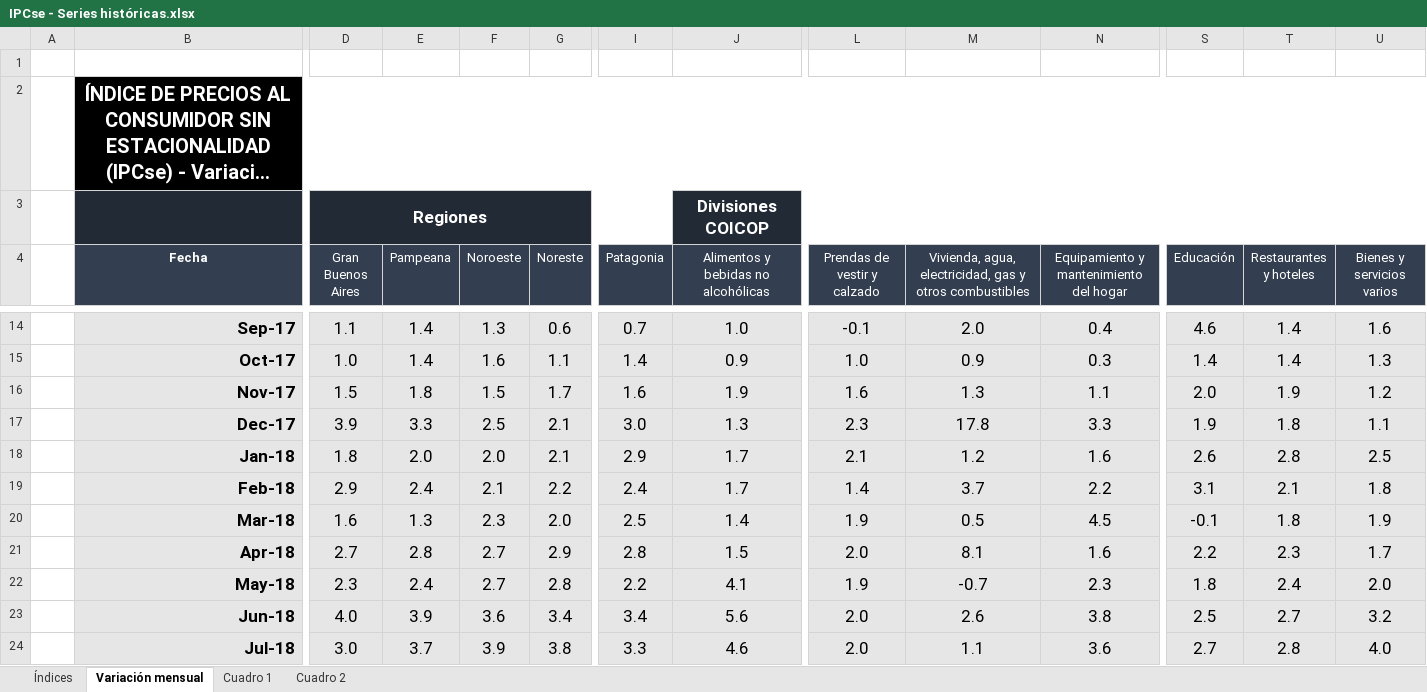
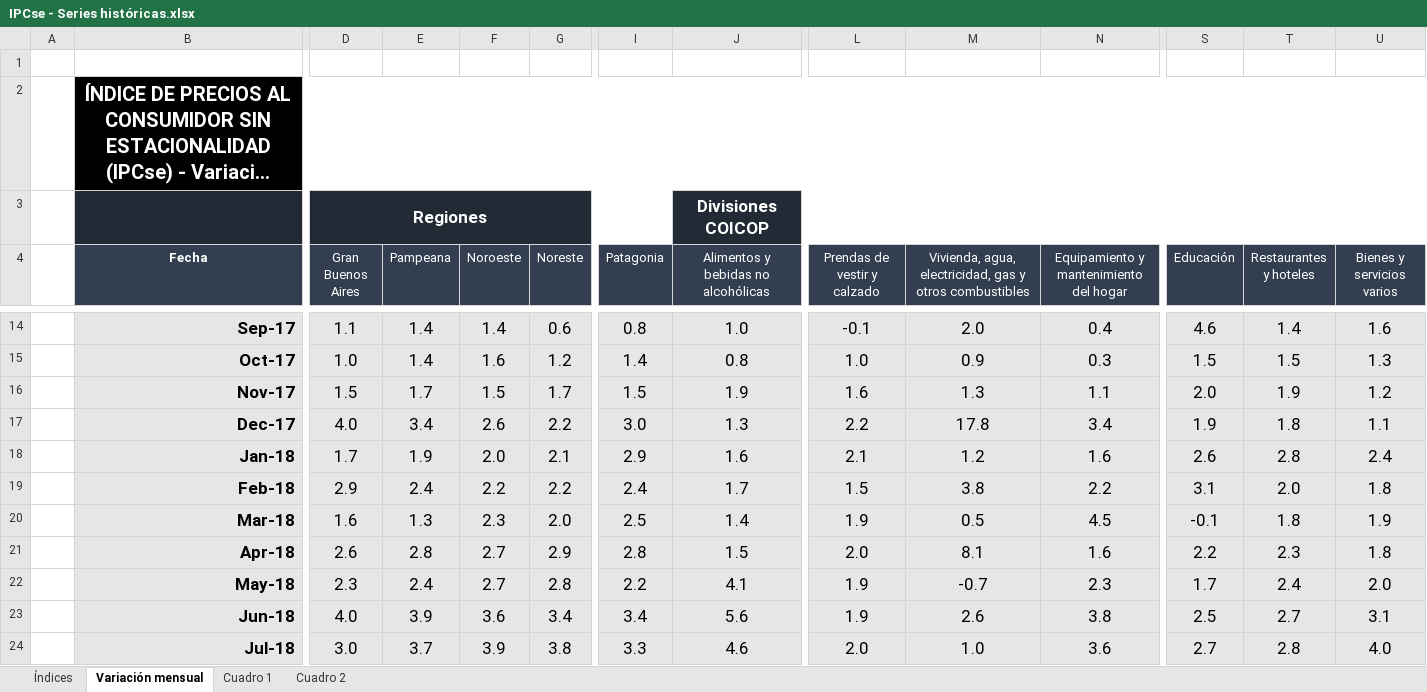
Before and after one commit to mrozada/mrozada.github.io, an Excel workbook: assets/excel/IPCse - Series históricas.xlsx, sheet Variación mensual, drawn as a sheet; only a part is shown, gaps mark what is left out; long unchanged cells end in …; values as stored, in another font and other column widths than the file's, no borders; the diff covers the shown part only; the diff names each change by its address in the sheet, - before the commit and + after, or states it on an @@ line.

```diff
--- a/assets/excel/IPCse - Series históricas.xlsx (sheet Variación mensual)
+++ b/assets/excel/IPCse - Series históricas.xlsx (sheet Variación mensual)
-F14 (Noroeste): 1.3
+F14 (Noroeste): 1.4
-I14 (Patagonia): 0.7
+I14 (Patagonia): 0.8
-G15 (Noreste): 1.1
+G15 (Noreste): 1.2
-J15: 0.9
+J15: 0.8
-S15 (Educación): 1.4
+S15 (Educación): 1.5
-T15 (Restaurantes y hoteles): 1.4
+T15 (Restaurantes y hoteles): 1.5
-E16 (Pampeana): 1.8
+E16 (Pampeana): 1.7
-I16 (Patagonia): 1.6
+I16 (Patagonia): 1.5
-D17 (Gran Buenos Aires): 3.9
+D17 (Gran Buenos Aires): 4.0
-E17 (Pampeana): 3.3
+E17 (Pampeana): 3.4
-F17 (Noroeste): 2.5
+F17 (Noroeste): 2.6
-G17 (Noreste): 2.1
+G17 (Noreste): 2.2
-L17 (Prendas de vestir y calzado): 2.3
+L17 (Prendas de vestir y calzado): 2.2
-N17: 3.3
+N17: 3.4
-D18 (Gran Buenos Aires): 1.8
+D18 (Gran Buenos Aires): 1.7
-E18 (Pampeana): 2.0
+E18 (Pampeana): 1.9
-J18: 1.7
+J18: 1.6
-U18 (Bienes y servicios varios): 2.5
+U18 (Bienes y servicios varios): 2.4
-F19 (Noroeste): 2.1
+F19 (Noroeste): 2.2
-L19 (Prendas de vestir y calzado): 1.4
+L19 (Prendas de vestir y calzado): 1.5
-M19: 3.7
+M19: 3.8
-T19 (Restaurantes y hoteles): 2.1
+T19 (Restaurantes y hoteles): 2.0
-D21 (Gran Buenos Aires): 2.7
+D21 (Gran Buenos Aires): 2.6
-U21 (Bienes y servicios varios): 1.7
+U21 (Bienes y servicios varios): 1.8
-S22 (Educación): 1.8
+S22 (Educación): 1.7
-L23 (Prendas de vestir y calzado): 2.0
+L23 (Prendas de vestir y calzado): 1.9
-U23 (Bienes y servicios varios): 3.2
+U23 (Bienes y servicios varios): 3.1
-M24: 1.1
+M24: 1.0
```
Also changed, not shown: 1 added row and 95 edited cells elsewhere in this sheet, sheet Cuadro 2, sheet Índices, sheet Cuadro 1, 3 other files.
